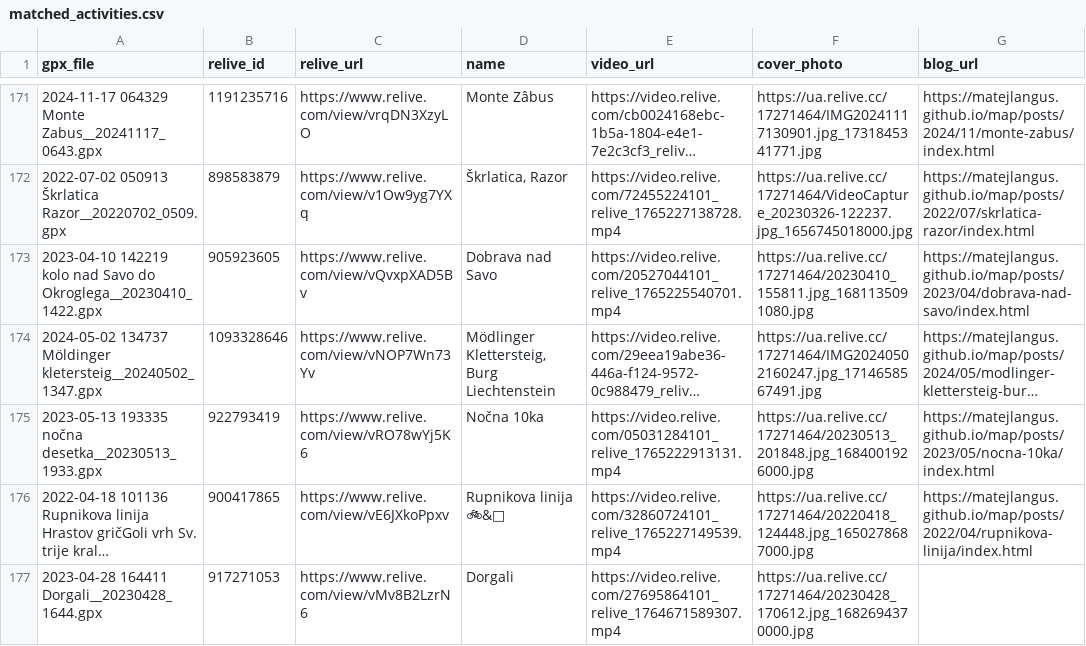
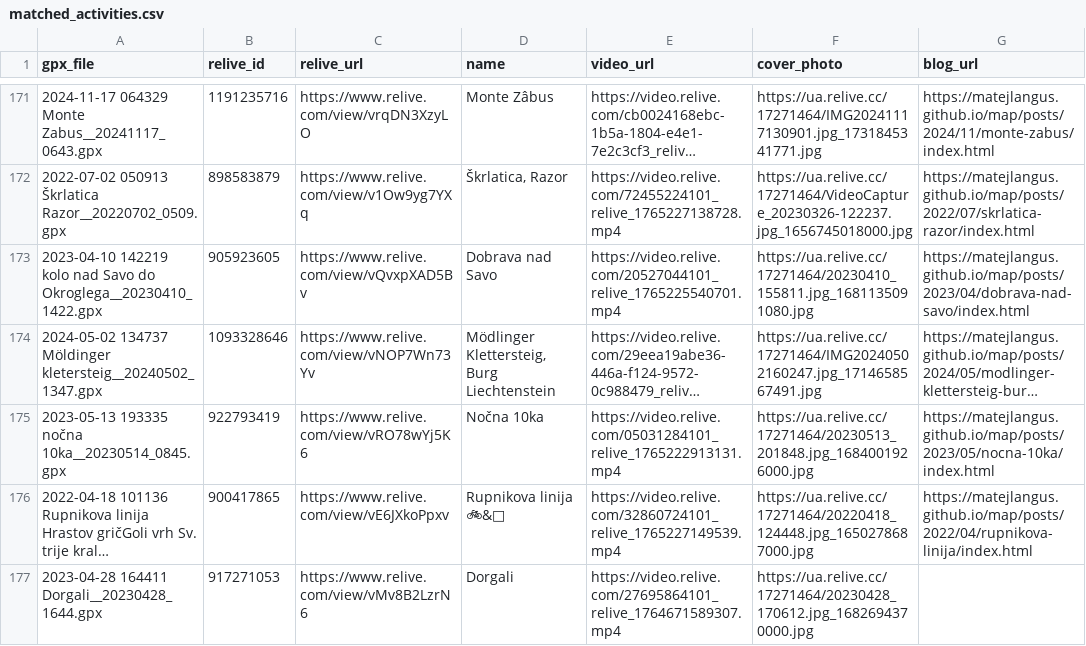
Before and after one commit to MatejLangus/map, a CSV file: matched_activities.csv, drawn as a sheet; only a part is shown, gaps mark what is left out; long unchanged cells end in …; the diff covers the shown part only; the diff names each change by its address in the sheet, - before the commit and + after, or states it on an @@ line.

```diff
--- a/matched_activities.csv
+++ b/matched_activities.csv
-A175 (gpx_file): …193335 nočna desetka__20230513_1933.gpx
+A175 (gpx_file): …193335 nočna 10ka__20230514_0845.gpx
```
Also changed, not shown: 4 edited cells elsewhere in this file.
